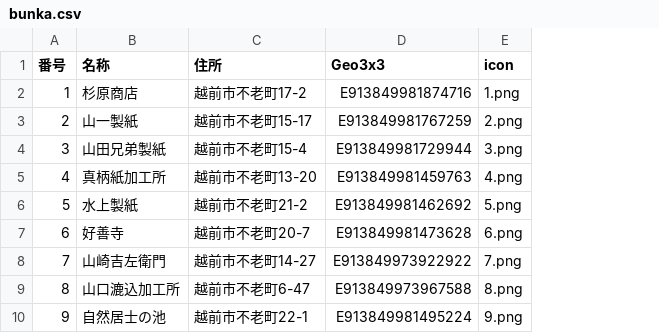
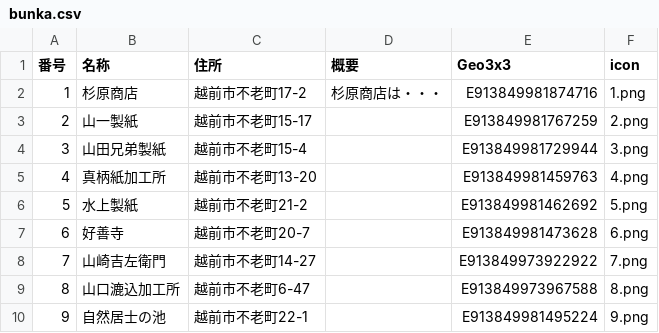
Before and after one commit to nknhb966/ozowara-shoukasen, a CSV file: bunka.csv, drawn as a sheet; only a part is shown; the diff names each change by its address in the sheet, - before the commit and + after, or states it on an @@ line.

Commit message:
Add files via upload

```diff
--- a/bunka.csv
+++ b/bunka.csv
+column D (概要), row 2: 杉原商店は・・・
```
